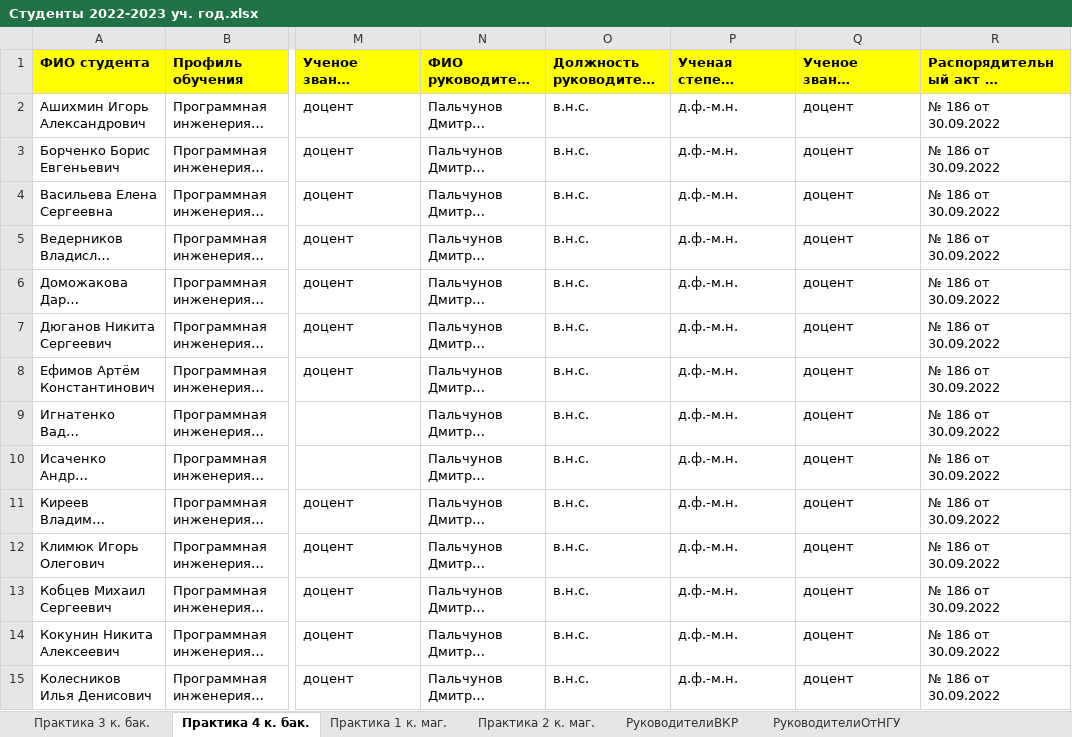
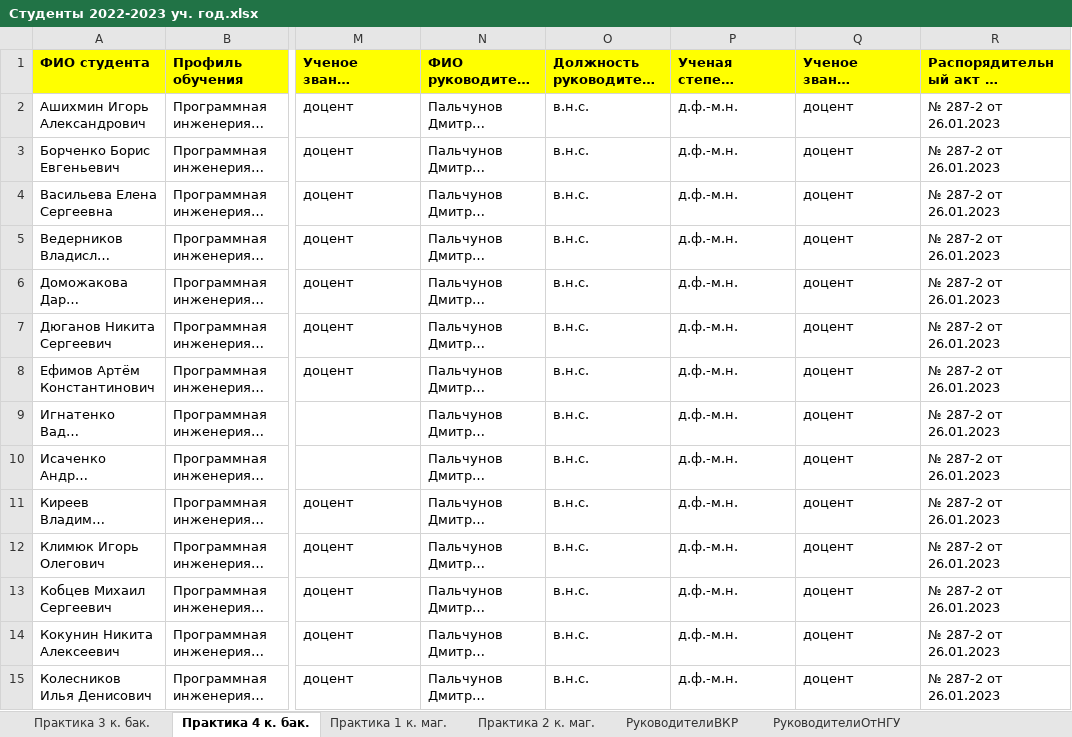
Before and after one commit to chernsvetl/hepler, an Excel workbook: tables/masters/2nd_course/modeling_and_data_analysis/Cтуденты 2022-2023 уч. год.xlsx, sheet Практика 4 к. бак., drawn as a sheet; only a part is shown, gaps mark what is left out; long unchanged cells end in …; values as stored, in another font and other column widths than the file's, no borders; the diff covers the shown part only; the diff names each change by its address in the sheet, - before the commit and + after, or states it on an @@ line.

```diff
--- a/tables/masters/2nd_course/modeling_and_data_analysis/Cтуденты 2022-2023 уч. год.xlsx (sheet Практика 4 к. бак.)
+++ b/tables/masters/2nd_course/modeling_and_data_analysis/Cтуденты 2022-2023 уч. год.xlsx (sheet Практика 4 к. бак.)
-R2:R15: № 186 от 30.09.2022
+R2:R15: № 287-2 от 26.01.2023
```
Also changed, not shown: 1 added row, 2 removed rows, 57 edited cells and cell formats elsewhere in this sheet, sheet Практика 2 к. маг., tables/masters/2nd_course/modeling_and_data_analysis/Cтуденты 2022-2023 уч. год_2.xlsx, tables/masters/2nd_course/software_systems/Cтуденты 2022-2023 уч. год.xlsx, 12 other files.
